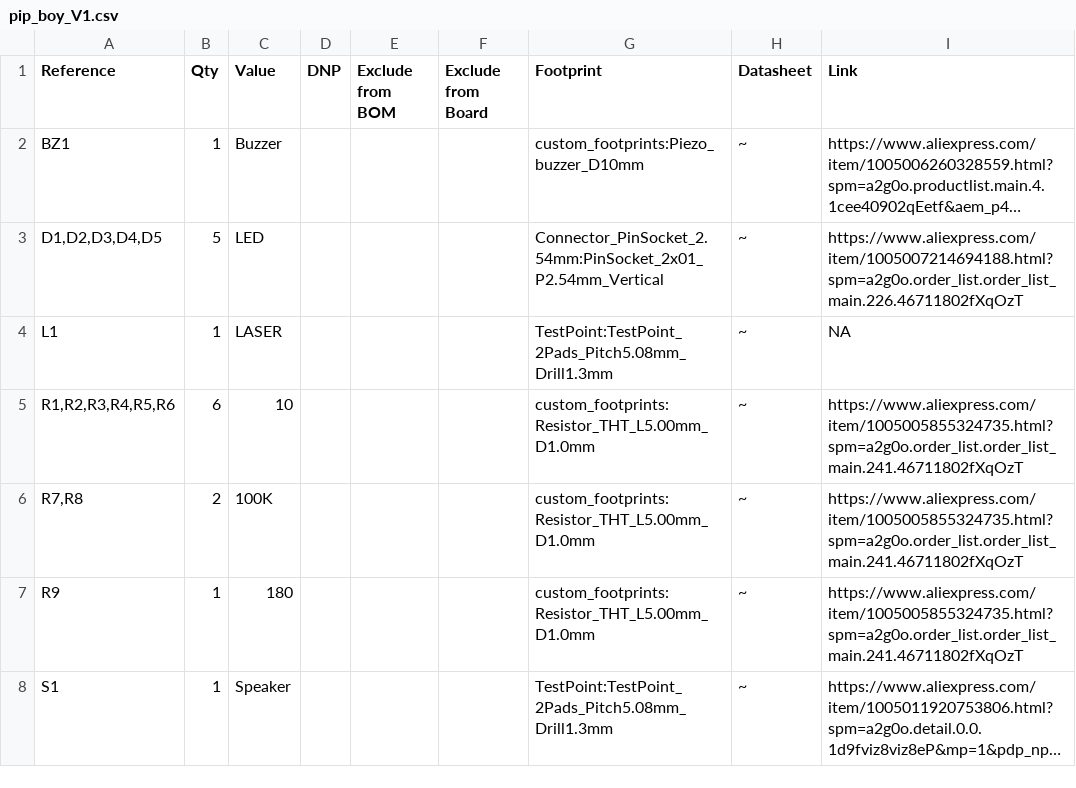
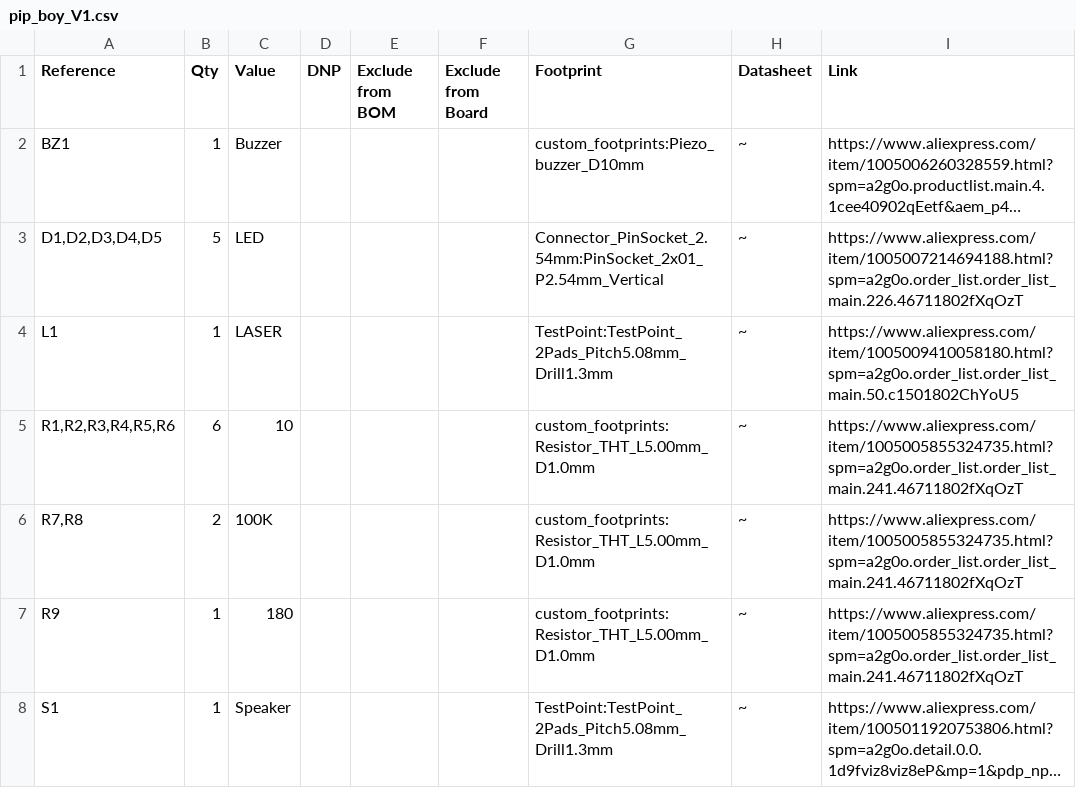
Before and after one commit to benjaminbardossy-dotcom/mock-pip-boy, a CSV file: pip_boy_V1.csv, drawn as a sheet; only a part is shown; long unchanged cells end in ….

Commit message:
Update laser component link in pip_boy_V1.csv

```diff
--- a/pip_boy_V1.csv
+++ b/pip_boy_V1.csv
@@ -3,3 +3,3 @@
 "D1,D2,D3,D4,D5","5","LED","","","","Connector_PinSocket_2.54mm:PinSocket_2x01_P2.54mm_Vertical","~", "https://www.aliexpress.com/item/1005007214694188.html?spm=a2g0o.order_list.order_list_main.226.46711802fXqOzT"
-"L1","1","LASER","","","","TestPoint:TestPoint_2Pads_Pitch5.08mm_Drill1.3mm","~", "NA"
+"L1","1","LASER","","","","TestPoint:TestPoint_2Pads_Pitch5.08mm_Drill1.3mm","~", "https://www.aliexpress.com/item/1005009410058180.html?spm=a2g0o.order_list.order_list_main.50.c1501802ChYoU5"
 "R1,R2,R3,R4,R5,R6","6","10","","","","custom_footprints:Resistor_THT_L5.00mm_D1.0mm","~", "https://www.aliexpress.com/item/1005005855324735.html?spm=a2g0o.order_list.order_list_main.241.46711802fXqOzT"
```
